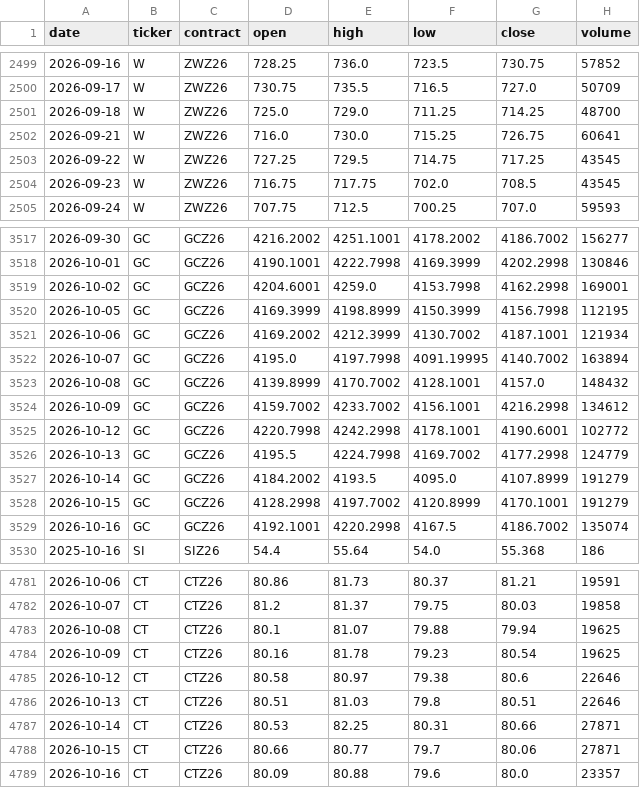
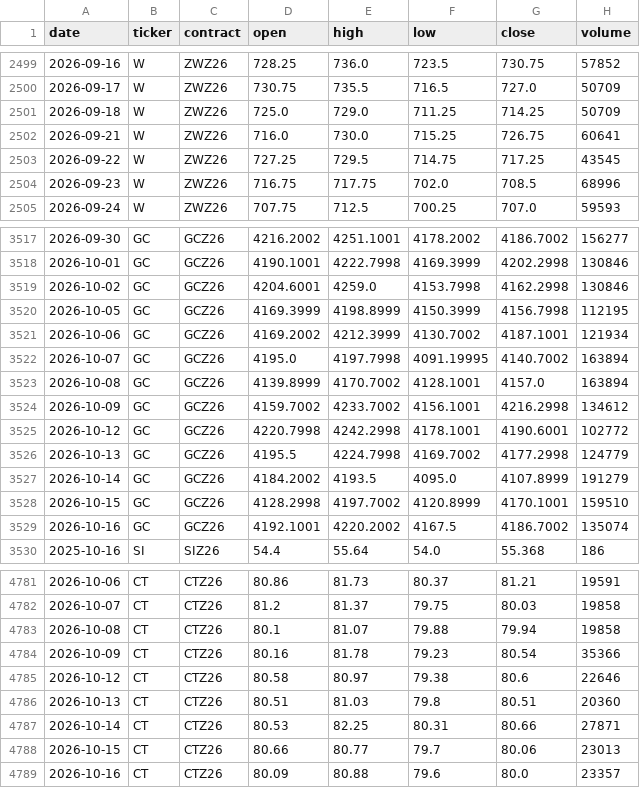
Before and after one commit to BMR-Com/cftc-cot-full, a CSV file: data/prices/front_contract.csv, drawn as a sheet; only a part is shown, gaps mark what is left out; the diff covers the shown part only.

```diff
--- a/data/prices/front_contract.csv
+++ b/data/prices/front_contract.csv
@@ -2500,6 +2500,6 @@ date,ticker,contract,open,high,low,close,volume
 2026-09-17,W,ZWZ26,730.75,735.5,716.5,727.0,50709
-2026-09-18,W,ZWZ26,725.0,729.0,711.25,714.25,48700
+2026-09-18,W,ZWZ26,725.0,729.0,711.25,714.25,50709
 2026-09-21,W,ZWZ26,716.0,730.0,715.25,726.75,60641
 2026-09-22,W,ZWZ26,727.25,729.5,714.75,717.25,43545
-2026-09-23,W,ZWZ26,716.75,717.75,702.0,708.5,43545
+2026-09-23,W,ZWZ26,716.75,717.75,702.0,708.5,68996
 2026-09-24,W,ZWZ26,707.75,712.5,700.25,707.0,59593
@@ -3518,3 +3518,3 @@ date,ticker,contract,open,high,low,close,volume
 2026-10-01,GC,GCZ26,4190.1001,4222.7998,4169.3999,4202.2998,130846
-2026-10-02,GC,GCZ26,4204.6001,4259.0,4153.7998,4162.2998,169001
+2026-10-02,GC,GCZ26,4204.6001,4259.0,4153.7998,4162.2998,130846
 2026-10-05,GC,GCZ26,4169.3999,4198.8999,4150.3999,4156.7998,112195
@@ -3522,3 +3522,3 @@ date,ticker,contract,open,high,low,close,volume
 2026-10-07,GC,GCZ26,4195.0,4197.7998,4091.19995,4140.7002,163894
-2026-10-08,GC,GCZ26,4139.8999,4170.7002,4128.1001,4157.0,148432
+2026-10-08,GC,GCZ26,4139.8999,4170.7002,4128.1001,4157.0,163894
 2026-10-09,GC,GCZ26,4159.7002,4233.7002,4156.1001,4216.2998,134612
@@ -3527,4 +3527,4 @@ date,ticker,contract,open,high,low,close,volume
 2026-10-14,GC,GCZ26,4184.2002,4193.5,4095.0,4107.8999,191279
-2026-10-15,GC,GCZ26,4128.2998,4197.7002,4120.8999,4170.1001,191279
-2026-10-16,GC,GCZ26,4192.1001,4220.2998,4167.5,4186.7002,135074
+2026-10-15,GC,GCZ26,4128.2998,4197.7002,4120.8999,4170.1001,159510
+2026-10-16,GC,GCZ26,4192.1001,4220.2002,4167.5,4186.7002,135074
 2025-10-16,SI,SIZ26,54.4,55.64,54.0,55.368,186
@@ -4782,8 +4782,8 @@ date,ticker,contract,open,high,low,close,volume
 2026-10-07,CT,CTZ26,81.2,81.37,79.75,80.03,19858
-2026-10-08,CT,CTZ26,80.1,81.07,79.88,79.94,19625
-2026-10-09,CT,CTZ26,80.16,81.78,79.23,80.54,19625
+2026-10-08,CT,CTZ26,80.1,81.07,79.88,79.94,19858
+2026-10-09,CT,CTZ26,80.16,81.78,79.23,80.54,35366
 2026-10-12,CT,CTZ26,80.58,80.97,79.38,80.6,22646
-2026-10-13,CT,CTZ26,80.51,81.03,79.8,80.51,22646
+2026-10-13,CT,CTZ26,80.51,81.03,79.8,80.51,20360
 2026-10-14,CT,CTZ26,80.53,82.25,80.31,80.66,27871
-2026-10-15,CT,CTZ26,80.66,80.77,79.7,80.06,27871
+2026-10-15,CT,CTZ26,80.66,80.77,79.7,80.06,23013
 2026-10-16,CT,CTZ26,80.09,80.88,79.6,80.0,23357
```
Also changed, not shown: 51 edited cells elsewhere in this file, 5 other files.
